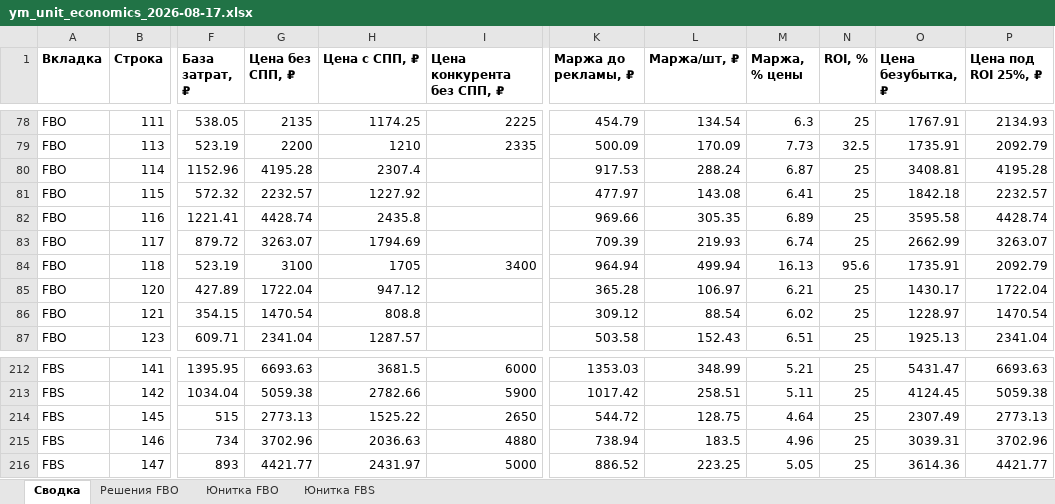
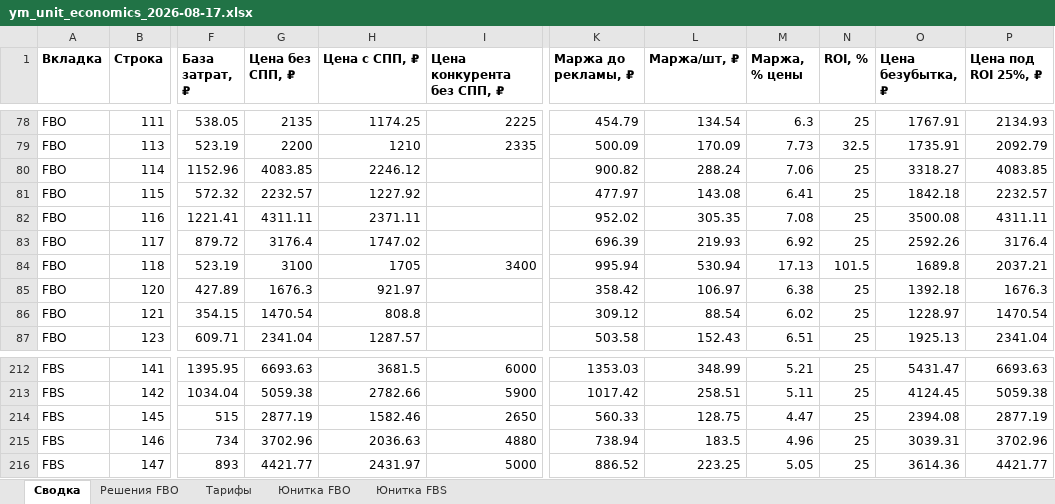
Before and after one commit to User26-2026/K-beauty-New, an Excel workbook: outputs/ym/ym_unit_economics_2026-08-17.xlsx, sheet Сводка, drawn as a sheet; only a part is shown, gaps mark what is left out; values as stored, in another font and other column widths than the file's, no borders; the diff covers the shown part only; the diff names each change by its address in the sheet, - before the commit and + after, or states it on an @@ line.

```diff
--- a/outputs/ym/ym_unit_economics_2026-08-17.xlsx (sheet Сводка)
+++ b/outputs/ym/ym_unit_economics_2026-08-17.xlsx (sheet Сводка)
+sheet tab: Тарифы
-G80 (Цена без СПП, ₽): 4195.28
+G80 (Цена без СПП, ₽): 4083.85
-H80 (Цена с СПП, ₽): 2307.4
+H80 (Цена с СПП, ₽): 2246.12
-K80 (Маржа до рекламы, ₽): 917.53
+K80 (Маржа до рекламы, ₽): 900.82
-M80 (Маржа, % цены): 6.87
+M80 (Маржа, % цены): 7.06
-O80 (Цена безубытка, ₽): 3408.81
+O80 (Цена безубытка, ₽): 3318.27
-P80 (Цена под ROI 25%, ₽): 4195.28
+P80 (Цена под ROI 25%, ₽): 4083.85
-G82 (Цена без СПП, ₽): 4428.74
+G82 (Цена без СПП, ₽): 4311.11
-H82 (Цена с СПП, ₽): 2435.8
+H82 (Цена с СПП, ₽): 2371.11
-K82 (Маржа до рекламы, ₽): 969.66
+K82 (Маржа до рекламы, ₽): 952.02
-M82 (Маржа, % цены): 6.89
+M82 (Маржа, % цены): 7.08
-O82 (Цена безубытка, ₽): 3595.58
+O82 (Цена безубытка, ₽): 3500.08
-P82 (Цена под ROI 25%, ₽): 4428.74
+P82 (Цена под ROI 25%, ₽): 4311.11
-G83 (Цена без СПП, ₽): 3263.07
+G83 (Цена без СПП, ₽): 3176.4
-H83 (Цена с СПП, ₽): 1794.69
+H83 (Цена с СПП, ₽): 1747.02
-K83 (Маржа до рекламы, ₽): 709.39
+K83 (Маржа до рекламы, ₽): 696.39
-M83 (Маржа, % цены): 6.74
+M83 (Маржа, % цены): 6.92
-O83 (Цена безубытка, ₽): 2662.99
+O83 (Цена безубытка, ₽): 2592.26
-P83 (Цена под ROI 25%, ₽): 3263.07
+P83 (Цена под ROI 25%, ₽): 3176.4
-K84 (Маржа до рекламы, ₽): 964.94
+K84 (Маржа до рекламы, ₽): 995.94
-L84 (Маржа/шт, ₽): 499.94
+L84 (Маржа/шт, ₽): 530.94
-M84 (Маржа, % цены): 16.13
+M84 (Маржа, % цены): 17.13
-N84 (ROI, %): 95.6
+N84 (ROI, %): 101.5
-O84 (Цена безубытка, ₽): 1735.91
+O84 (Цена безубытка, ₽): 1689.8
-P84 (Цена под ROI 25%, ₽): 2092.79
+P84 (Цена под ROI 25%, ₽): 2037.21
-G85 (Цена без СПП, ₽): 1722.04
+G85 (Цена без СПП, ₽): 1676.3
-H85 (Цена с СПП, ₽): 947.12
+H85 (Цена с СПП, ₽): 921.97
-K85 (Маржа до рекламы, ₽): 365.28
+K85 (Маржа до рекламы, ₽): 358.42
-M85 (Маржа, % цены): 6.21
+M85 (Маржа, % цены): 6.38
-O85 (Цена безубытка, ₽): 1430.17
+O85 (Цена безубытка, ₽): 1392.18
-P85 (Цена под ROI 25%, ₽): 1722.04
+P85 (Цена под ROI 25%, ₽): 1676.3
-G214 (Цена без СПП, ₽): 2773.13
+G214 (Цена без СПП, ₽): 2877.19
-H214 (Цена с СПП, ₽): 1525.22
+H214 (Цена с СПП, ₽): 1582.46
-K214 (Маржа до рекламы, ₽): 544.72
+K214 (Маржа до рекламы, ₽): 560.33
-M214 (Маржа, % цены): 4.64
+M214 (Маржа, % цены): 4.47
-O214 (Цена безубытка, ₽): 2307.49
+O214 (Цена безубытка, ₽): 2394.08
-P214 (Цена под ROI 25%, ₽): 2773.13
+P214 (Цена под ROI 25%, ₽): 2877.19
```
Also changed, not shown: 868 edited cells elsewhere in this sheet, sheet Решения FBO, sheet Юнитка FBS, sheet Юнитка FBO, outputs/ym/ym_unitka_fbo_fbs_2026-08-17.xlsx, 6 other files.
